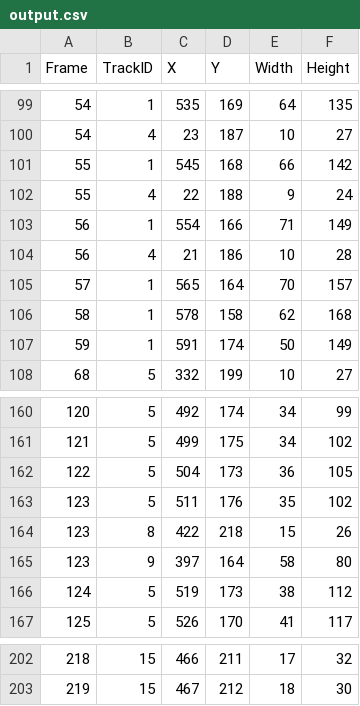
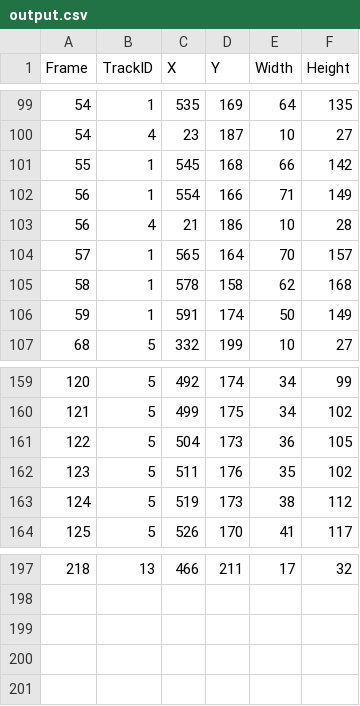
Before and after one commit to dhc-cs/Yolo-vs-Hog-Pedestrain-Tracking, a CSV file: yolo/output.csv, drawn as a sheet; only a part is shown, gaps mark what is left out; the diff covers the shown part only.

```diff
--- a/yolo/output.csv
+++ b/yolo/output.csv
@@ -101,3 +101,2 @@ Frame,TrackID,X,Y,Width,Height
 55,1,545,168,66,142
-55,4,22,188,9,24
 56,1,554,166,71,149
@@ -163,4 +162,2 @@ Frame,TrackID,X,Y,Width,Height
 123,5,511,176,35,102
-123,8,422,218,15,26
-123,9,397,164,58,80
 124,5,519,173,38,112
@@ -202,2 +197 @@ Frame,TrackID,X,Y,Width,Height
-218,15,466,211,17,32
-219,15,467,212,18,30
+218,13,466,211,17,32
```
Also changed, not shown: 2 removed rows and 25 edited cells elsewhere in this file, 1 other file.
